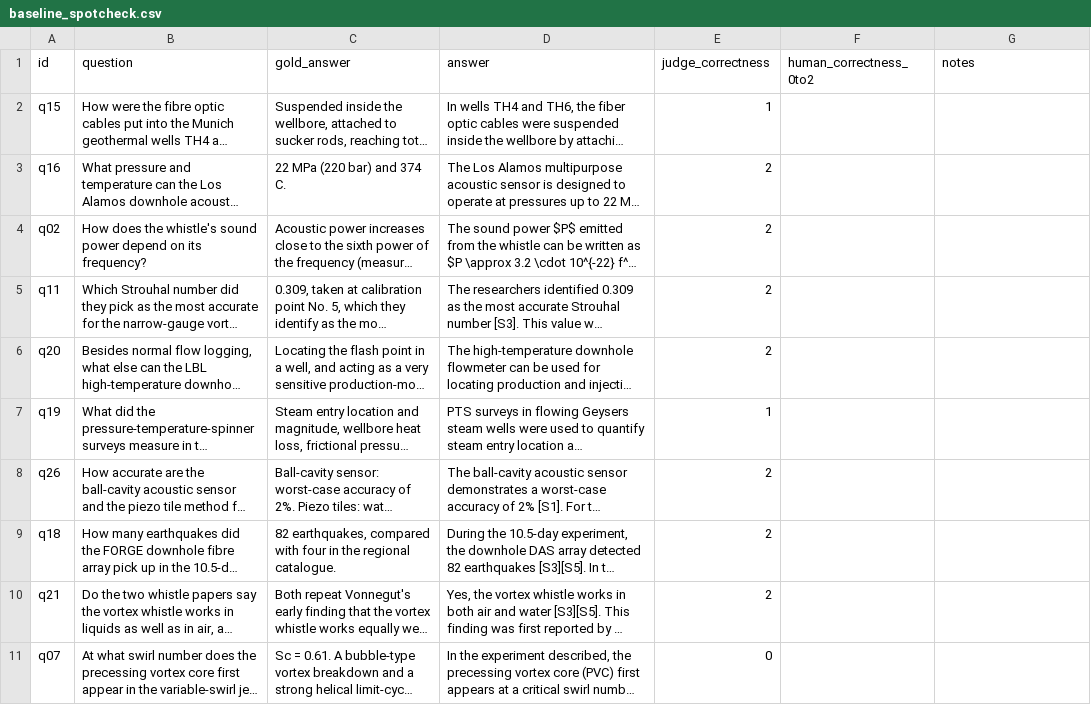
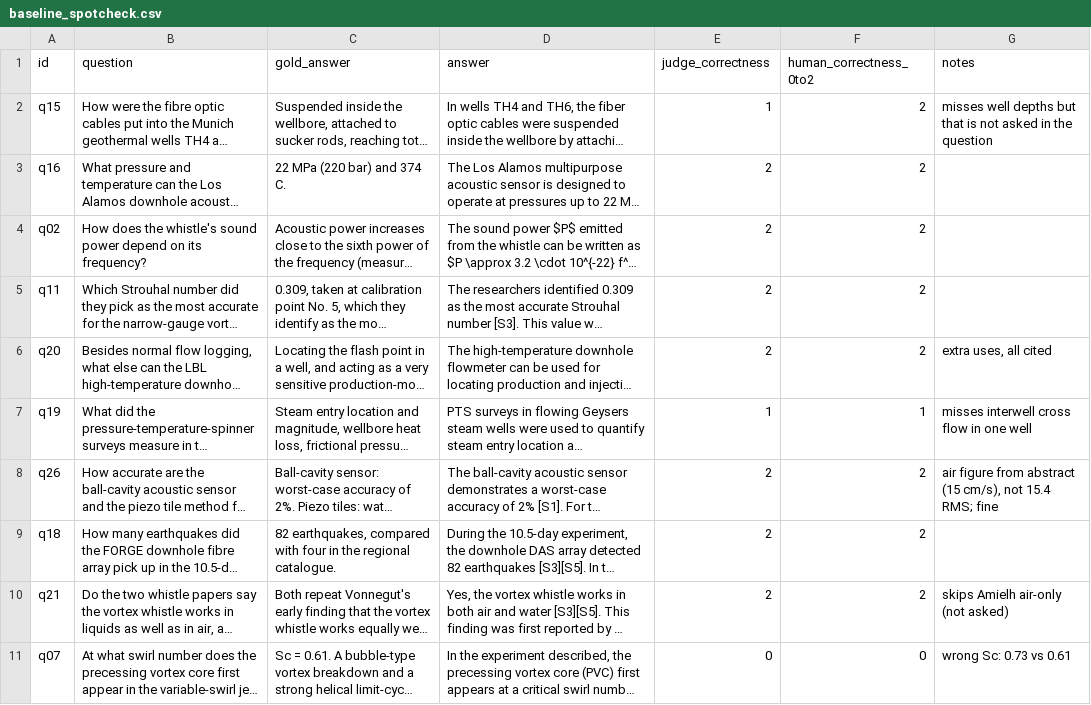
Before and after one commit to alistairnicol05/vortex-rag, a CSV file: results/baseline_spotcheck.csv, drawn as a sheet; long unchanged cells end in …; the diff names each change by its address in the sheet, - before the commit and + after, or states it on an @@ line.

Commit message:
Add spot-check human correctness grades

```diff
--- a/results/baseline_spotcheck.csv
+++ b/results/baseline_spotcheck.csv
-F2:F6 (human_correctness_0to2): (empty)
+F2:F6 (human_correctness_0to2): 2
-G2 (notes): (empty)
+G2 (notes): misses well depths but that is not asked in the question
-G6 (notes): (empty)
+G6 (notes): extra uses, all cited
-F7 (human_correctness_0to2): (empty)
+F7 (human_correctness_0to2): 1
-G7 (notes): (empty)
+G7 (notes): misses interwell cross flow in one well
-F8:F10 (human_correctness_0to2): (empty)
+F8:F10 (human_correctness_0to2): 2
-G8 (notes): (empty)
+G8 (notes): air figure from abstract (15 cm/s), not 15.4 RMS; fine
-G10 (notes): (empty)
+G10 (notes): skips Amielh air-only (not asked)
-F11 (human_correctness_0to2): (empty)
+F11 (human_correctness_0to2): 0
-G11 (notes): (empty)
+G11 (notes): wrong Sc: 0.73 vs 0.61
```
